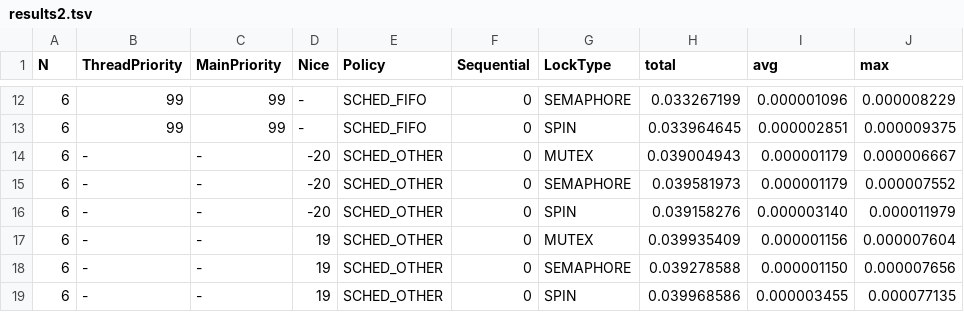
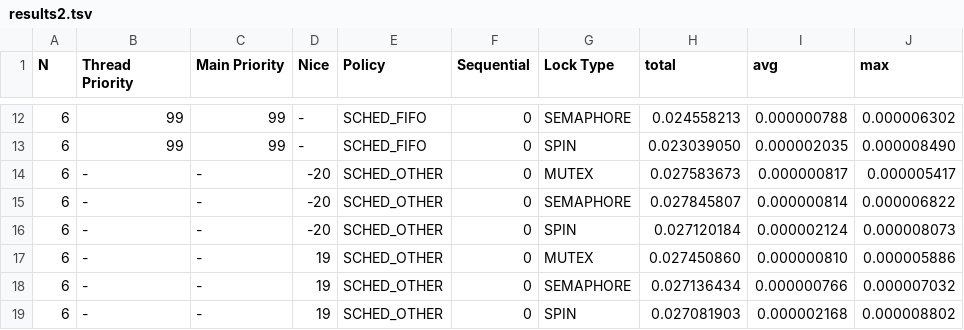
Before and after one commit to tmsimont/csci5573.threaded-workloads, a TSV file: matmul/results2.tsv, drawn as a sheet; only a part is shown, gaps mark what is left out; the diff covers the shown part only.

```diff
--- a/matmul/results2.tsv
+++ b/matmul/results2.tsv
@@ -1 +1 @@
-N	ThreadPriority	MainPriority	Nice	Policy	Sequential	LockType	total	avg	max
+N	Thread Priority	Main Priority	Nice	Policy	Sequential	Lock Type	total	avg	max
@@ -12,8 +12,8 @@ N	ThreadPriority	MainPriority	Nice	Policy	Sequential	LockType	total	avg	max
-6	99	99	-	SCHED_FIFO	0	SEMAPHORE	0.033267199	0.000001096	0.000008229	
-6	99	99	-	SCHED_FIFO	0	SPIN	0.033964645	0.000002851	0.000009375	
-6	-	-	-20	SCHED_OTHER	0	MUTEX	0.039004943	0.000001179	0.000006667	
-6	-	-	-20	SCHED_OTHER	0	SEMAPHORE	0.039581973	0.000001179	0.000007552	
-6	-	-	-20	SCHED_OTHER	0	SPIN	0.039158276	0.000003140	0.000011979	
-6	-	-	19	SCHED_OTHER	0	MUTEX	0.039935409	0.000001156	0.000007604	
-6	-	-	19	SCHED_OTHER	0	SEMAPHORE	0.039278588	0.000001150	0.000007656	
-6	-	-	19	SCHED_OTHER	0	SPIN	0.039968586	0.000003455	0.000077135	
+6	99	99	-	SCHED_FIFO	0	SEMAPHORE	0.024558213	0.000000788	0.000006302	
+6	99	99	-	SCHED_FIFO	0	SPIN	0.023039050	0.000002035	0.000008490	
+6	-	-	-20	SCHED_OTHER	0	MUTEX	0.027583673	0.000000817	0.000005417	
+6	-	-	-20	SCHED_OTHER	0	SEMAPHORE	0.027845807	0.000000814	0.000006822	
+6	-	-	-20	SCHED_OTHER	0	SPIN	0.027120184	0.000002124	0.000008073	
+6	-	-	19	SCHED_OTHER	0	MUTEX	0.027450860	0.000000810	0.000005886	
+6	-	-	19	SCHED_OTHER	0	SEMAPHORE	0.027136434	0.000000766	0.000007032	
+6	-	-	19	SCHED_OTHER	0	SPIN	0.027081903	0.000002168	0.000008802	
```
Also changed, not shown: 30 edited cells elsewhere in this file, 1 other file.
